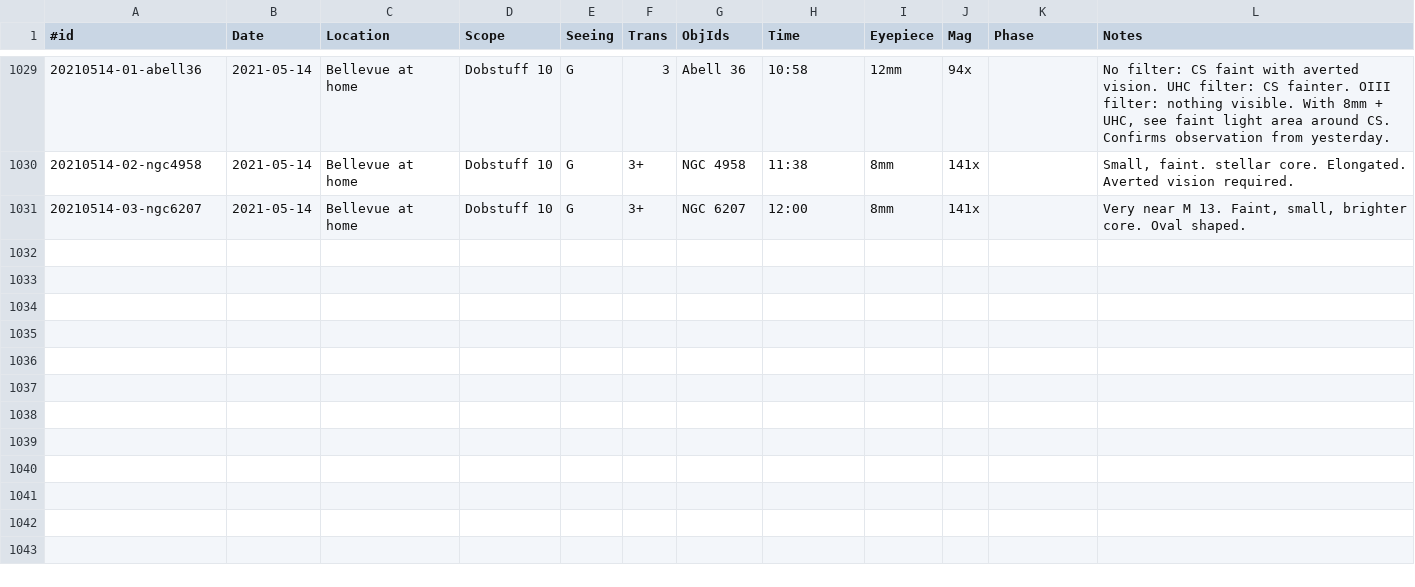
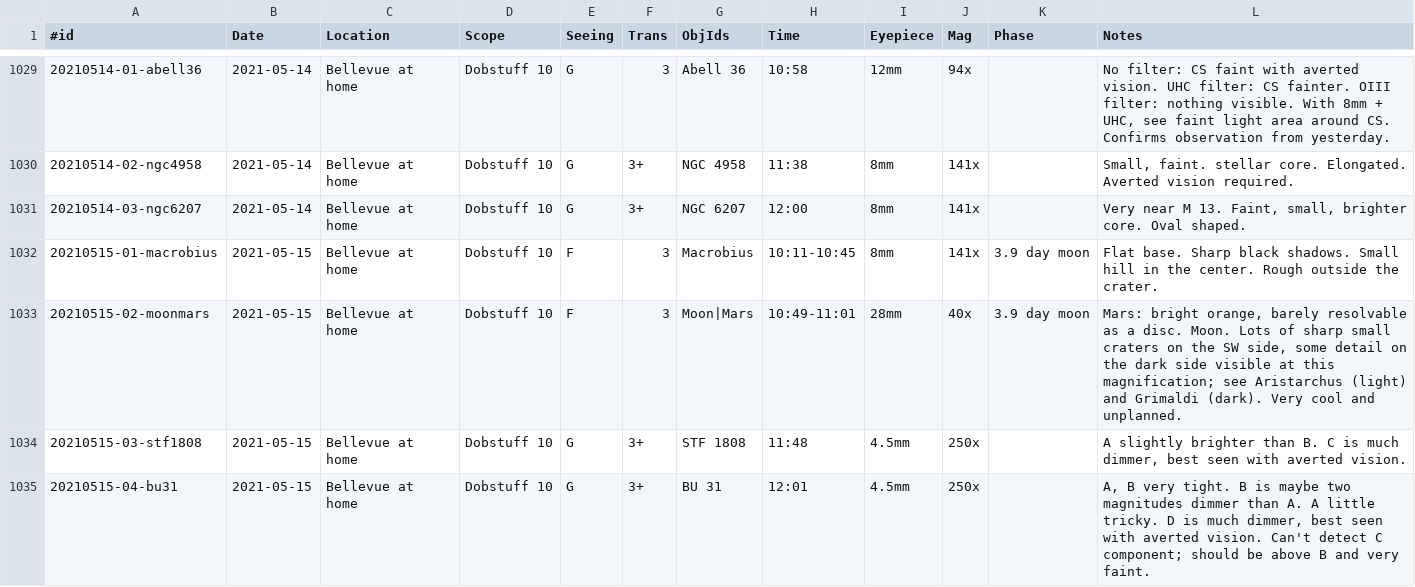
Before and after one commit to jonathanacross/astrodb, a TSV file: data/observations.tsv, drawn as a sheet; only a part is shown, gaps mark what is left out; the diff names each change by its address in the sheet, - before the commit and + after, or states it on an @@ line.

Commit message:
adding observations for 2021-05-15

```diff
--- a/data/observations.tsv
+++ b/data/observations.tsv
+row 1032: 20210515-01-macrobius | 2021-05-15 | Bellevue at home | Dobstuff 10 | F | 3 | Macrobius | 10:11-10:45 | 8mm | 141x | 3.9 day moon | Flat base. Sharp black shadows. Small hill in the center. Rough outside the crater.
+row 1033: 20210515-02-moonmars | 2021-05-15 | Bellevue at home | Dobstuff 10 | F | 3 | Moon|Mars | 10:49-11:01 | 28mm | 40x | 3.9 day moon | Mars: bright orange, barely resolvable as a disc. Moon. Lots of sharp small craters on the SW side, some detail on the dark side visible at this magnification; see Aristarchus (light) and Grimaldi (dark). Very cool and unplanned.
+row 1034: 20210515-03-stf1808 | 2021-05-15 | Bellevue at home | Dobstuff 10 | G | 3+ | STF 1808 | 11:48 | 4.5mm | 250x |  | A slightly brighter than B. C is much dimmer, best seen with averted vision.
+row 1035: 20210515-04-bu31 | 2021-05-15 | Bellevue at home | Dobstuff 10 | G | 3+ | BU 31 | 12:01 | 4.5mm | 250x |  | A, B very tight. B is maybe two magnitudes dimmer than A. A little tricky. D is much dimmer, best seen with averted vision. Can't detect C component; should be above B and very faint.
```
Also changed, not shown: data/programs.tsv.
